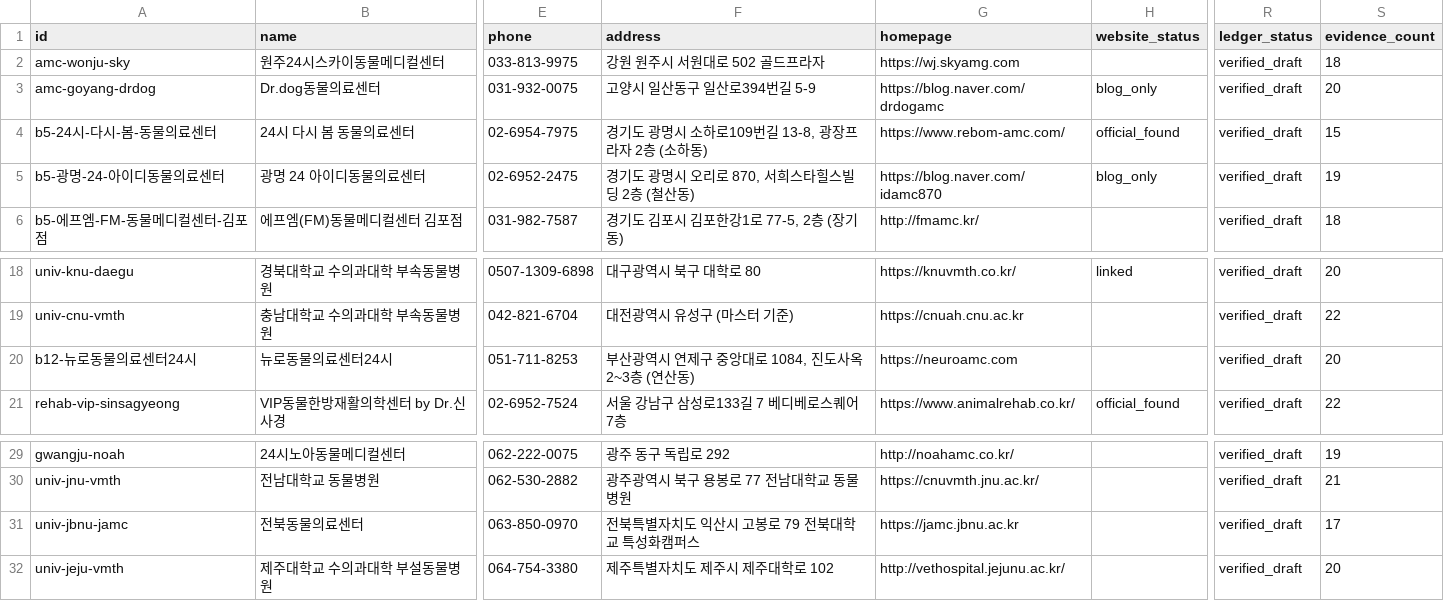
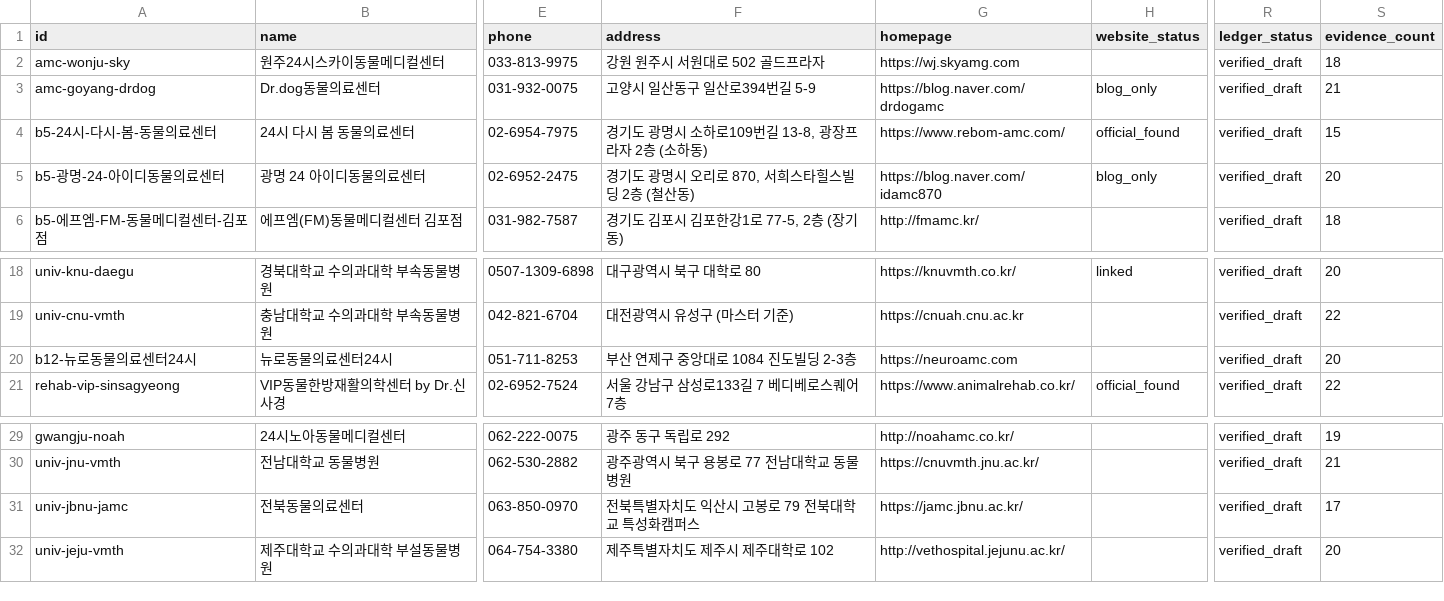
Before and after one commit to ryol84/naver-chatbot, a CSV file: data/hospitals/site-hospitals.csv, drawn as a sheet; only a part is shown, gaps mark what is left out; the diff names each change by its address in the sheet, - before the commit and + after, or states it on an @@ line.

```diff
--- a/data/hospitals/site-hospitals.csv
+++ b/data/hospitals/site-hospitals.csv
-S3 (evidence_count): 20
+S3 (evidence_count): 21
-S5 (evidence_count): 19
+S5 (evidence_count): 20
-F20 (address): 부산광역시 연제구 중앙대로 1084, 진도사옥 2~3층 (연산동)
+F20 (address): 부산 연제구 중앙대로 1084 진도빌딩 2-3층
-G31 (homepage): https://jamc.jbnu.ac.kr
+G31 (homepage): https://jamc.jbnu.ac.kr/
```
Also changed, not shown: 4 other files.
